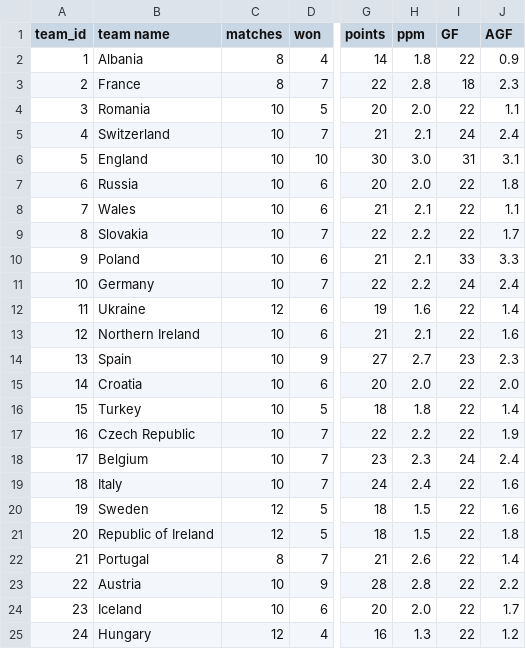
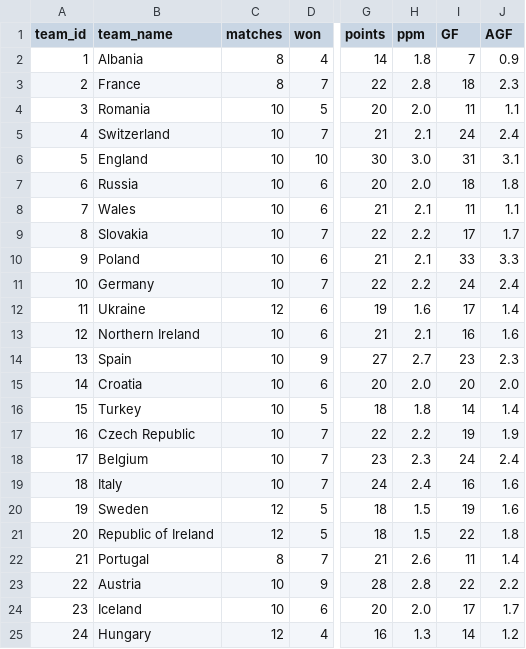
Before and after one commit to harsh3264/Euro_16, a CSV file: team_eq_stats.csv, drawn as a sheet; only a part is shown, gaps mark what is left out; the diff names each change by its address in the sheet, - before the commit and + after, or states it on an @@ line.

Commit message:
team_eq_stats updated

```diff
--- a/team_eq_stats.csv
+++ b/team_eq_stats.csv
-B1: team name
+B1: team_name
-I2 (GF): 22
+I2 (GF): 7
-I4 (GF): 22
+I4 (GF): 11
-I7 (GF): 22
+I7 (GF): 18
-I8 (GF): 22
+I8 (GF): 11
-I9 (GF): 22
+I9 (GF): 17
-I12 (GF): 22
+I12 (GF): 17
-I13 (GF): 22
+I13 (GF): 16
-I15 (GF): 22
+I15 (GF): 20
-I16 (GF): 22
+I16 (GF): 14
-I17 (GF): 22
+I17 (GF): 19
-I19 (GF): 22
+I19 (GF): 16
-I20 (GF): 22
+I20 (GF): 19
-I22 (GF): 22
+I22 (GF): 11
-I24 (GF): 22
+I24 (GF): 17
-I25 (GF): 22
+I25 (GF): 14
```
